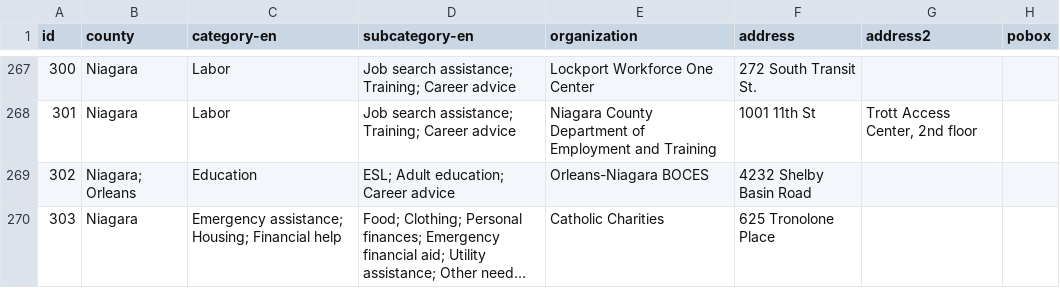
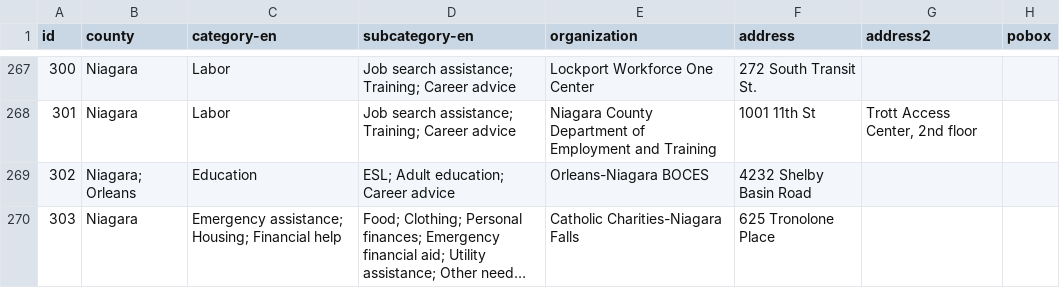
Before and after one commit to cornell-farmworker/farmworker-services, a CSV file: data/services.csv, drawn as a sheet; only a part is shown, gaps mark what is left out; long unchanged cells end in …; the diff covers the shown part only; the diff names each change by its address in the sheet, - before the commit and + after, or states it on an @@ line.

```diff
--- a/data/services.csv
+++ b/data/services.csv
-E270 (organization): Catholic Charities
+E270 (organization): Catholic Charities-Niagara Falls
```
Also changed, not shown: 60 edited cells elsewhere in this file.
